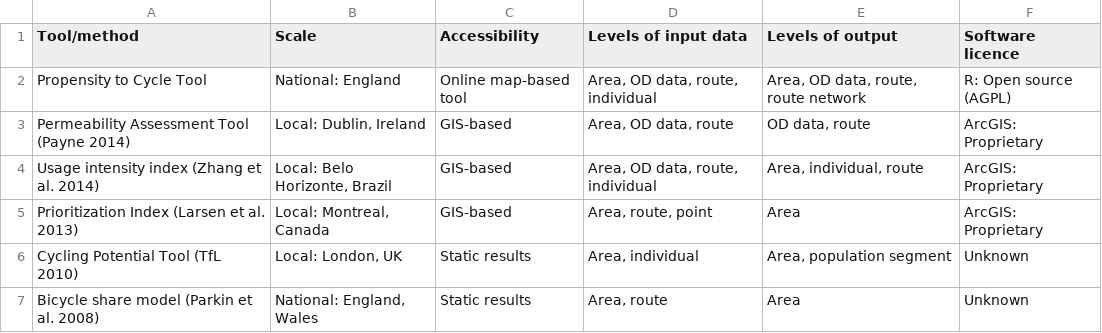
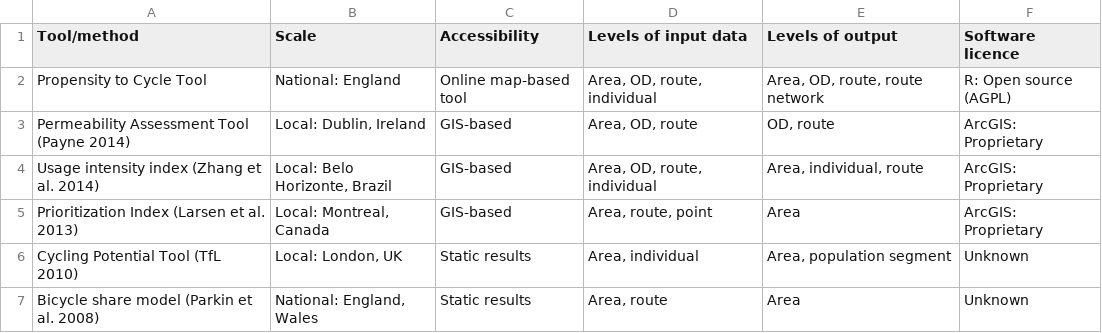
Before and after one commit to npct/pct-team, a CSV file: data-sources/160516_cycle-tools.csv, drawn as a sheet.

Commit message:
OD data -> OD in table

```diff
--- a/data-sources/160516_cycle-tools.csv
+++ b/data-sources/160516_cycle-tools.csv
@@ -1,5 +1,5 @@
 Tool/method,Scale,Accessibility ,Levels of input data,Levels of output,Software licence
-Propensity to Cycle Tool,National: England,Online map-based  tool,"Area, OD data, route, individual","Area, OD data, route, route network",R: Open source (AGPL)
-Permeability Assessment Tool (Payne 2014),"Local: Dublin, Ireland",GIS-based,"Area, OD data, route","OD data, route",ArcGIS: Proprietary
-Usage intensity index (Zhang et al. 2014),"Local: Belo Horizonte, Brazil",GIS-based,"Area, OD data, route, individual","Area, individual, route",ArcGIS: Proprietary
+Propensity to Cycle Tool,National: England,Online map-based  tool,"Area, OD, route, individual","Area, OD, route, route network",R: Open source (AGPL)
+Permeability Assessment Tool (Payne 2014),"Local: Dublin, Ireland",GIS-based,"Area, OD, route","OD, route",ArcGIS: Proprietary
+Usage intensity index (Zhang et al. 2014),"Local: Belo Horizonte, Brazil",GIS-based,"Area, OD, route, individual","Area, individual, route",ArcGIS: Proprietary
 Prioritization Index (Larsen et al. 2013),"Local: Montreal, Canada",GIS-based,"Area, route, point",Area,ArcGIS: Proprietary
```
